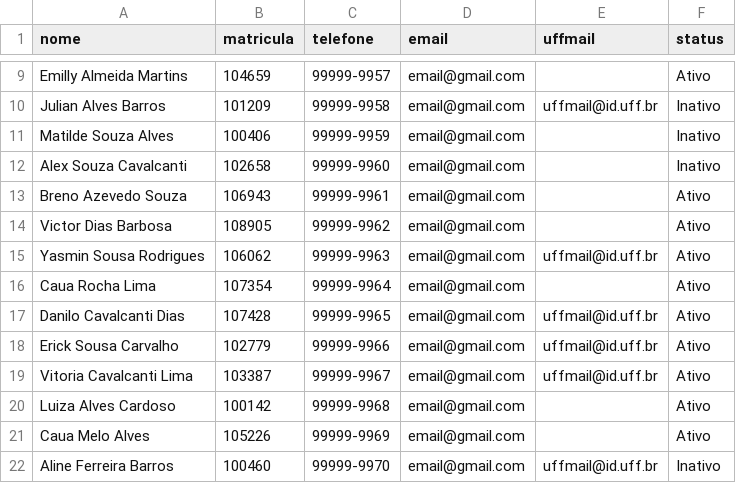
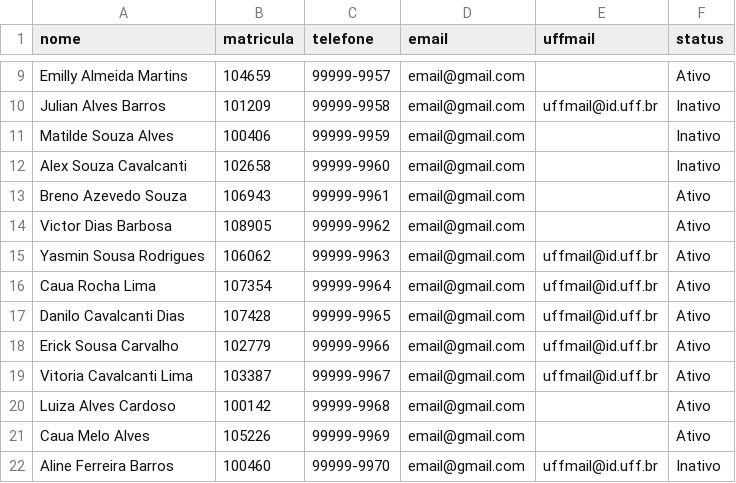
Before and after one commit to Berna-L/desafio-sti, a CSV file: alunos.csv, drawn as a sheet; only a part is shown, gaps mark what is left out.

```diff
--- a/alunos.csv
+++ b/alunos.csv
@@ -15,3 +15,3 @@ Victor Dias Barbosa,108905,99999-9962,email@gmail.com,,Ativo
 Yasmin Sousa Rodrigues,106062,99999-9963,email@gmail.com,uffmail@id.uff.br,Ativo
-Caua Rocha Lima,107354,99999-9964,email@gmail.com,,Ativo
+Caua Rocha Lima,107354,99999-9964,email@gmail.com,uffmail@id.uff.br,Ativo
 Danilo Cavalcanti Dias,107428,99999-9965,email@gmail.com,uffmail@id.uff.br,Ativo
```
Also changed, not shown: 4 other files.
